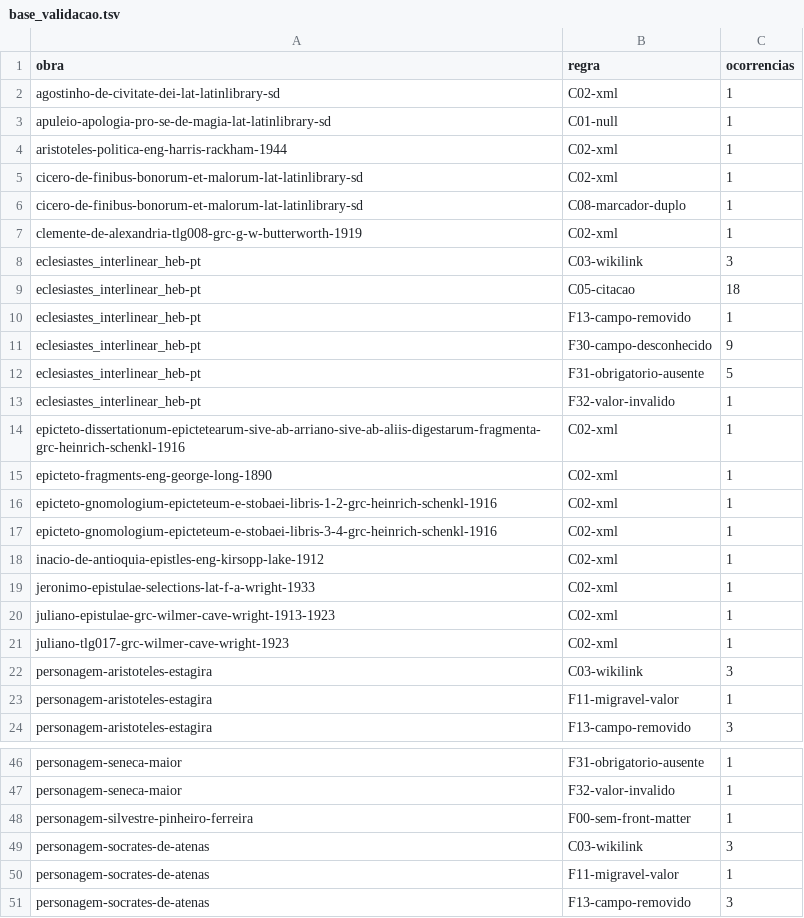
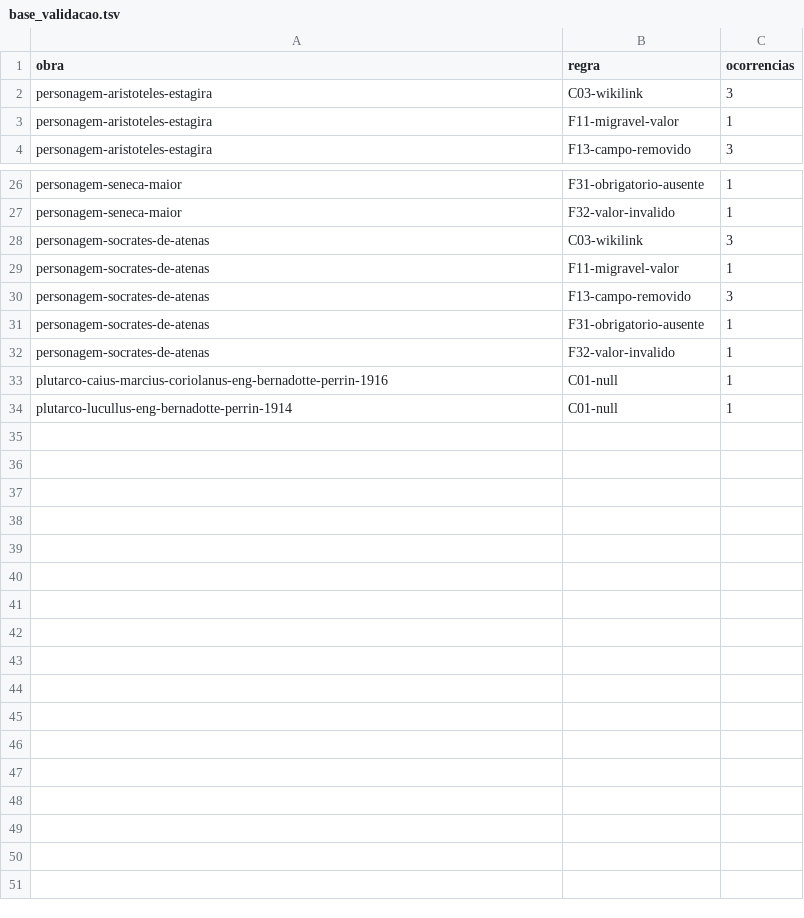
Before and after one commit to brunogreinert2/app-leitura, a TSV file: scripts/acervo/base_validacao.tsv, drawn as a sheet; only a part is shown, gaps mark what is left out; the shorter side is filled out with more unchanged rows; the diff covers the shown part only.

```diff
--- a/scripts/acervo/base_validacao.tsv
+++ b/scripts/acervo/base_validacao.tsv
@@ -1,22 +1,2 @@
 obra	regra	ocorrencias
-agostinho-de-civitate-dei-lat-latinlibrary-sd	C02-xml	1
-apuleio-apologia-pro-se-de-magia-lat-latinlibrary-sd	C01-null	1
-aristoteles-politica-eng-harris-rackham-1944	C02-xml	1
-cicero-de-finibus-bonorum-et-malorum-lat-latinlibrary-sd	C02-xml	1
-cicero-de-finibus-bonorum-et-malorum-lat-latinlibrary-sd	C08-marcador-duplo	1
-clemente-de-alexandria-tlg008-grc-g-w-butterworth-1919	C02-xml	1
-eclesiastes_interlinear_heb-pt	C03-wikilink	3
-eclesiastes_interlinear_heb-pt	C05-citacao	18
-eclesiastes_interlinear_heb-pt	F13-campo-removido	1
-eclesiastes_interlinear_heb-pt	F30-campo-desconhecido	9
-eclesiastes_interlinear_heb-pt	F31-obrigatorio-ausente	5
-eclesiastes_interlinear_heb-pt	F32-valor-invalido	1
-epicteto-dissertationum-epictetearum-sive-ab-arriano-sive-ab-aliis-digestarum-fragmenta-grc-heinrich-schenkl-1916	C02-xml	1
-epicteto-fragments-eng-george-long-1890	C02-xml	1
-epicteto-gnomologium-epicteteum-e-stobaei-libris-1-2-grc-heinrich-schenkl-1916	C02-xml	1
-epicteto-gnomologium-epicteteum-e-stobaei-libris-3-4-grc-heinrich-schenkl-1916	C02-xml	1
-inacio-de-antioquia-epistles-eng-kirsopp-lake-1912	C02-xml	1
-jeronimo-epistulae-selections-lat-f-a-wright-1933	C02-xml	1
-juliano-epistulae-grc-wilmer-cave-wright-1913-1923	C02-xml	1
-juliano-tlg017-grc-wilmer-cave-wright-1923	C02-xml	1
 personagem-aristoteles-estagira	C03-wikilink	3
@@ -47,3 +27,2 @@ personagem-seneca-maior	F31-obrigatorio-ausente	1
 personagem-seneca-maior	F32-valor-invalido	1
-personagem-silvestre-pinheiro-ferreira	F00-sem-front-matter	1
 personagem-socrates-de-atenas	C03-wikilink	3
```
Also changed, not shown: 7 removed rows elsewhere in this file, 45 other files.
